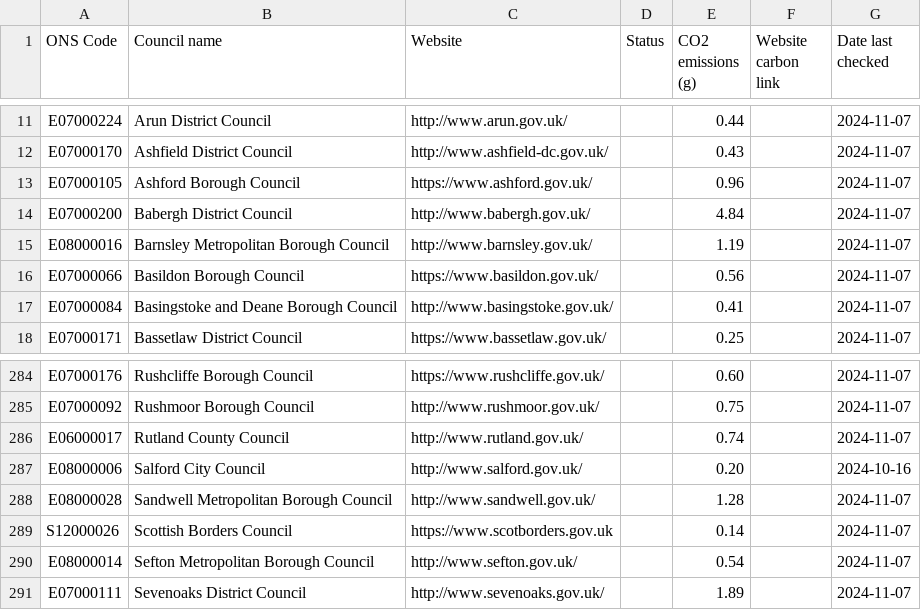
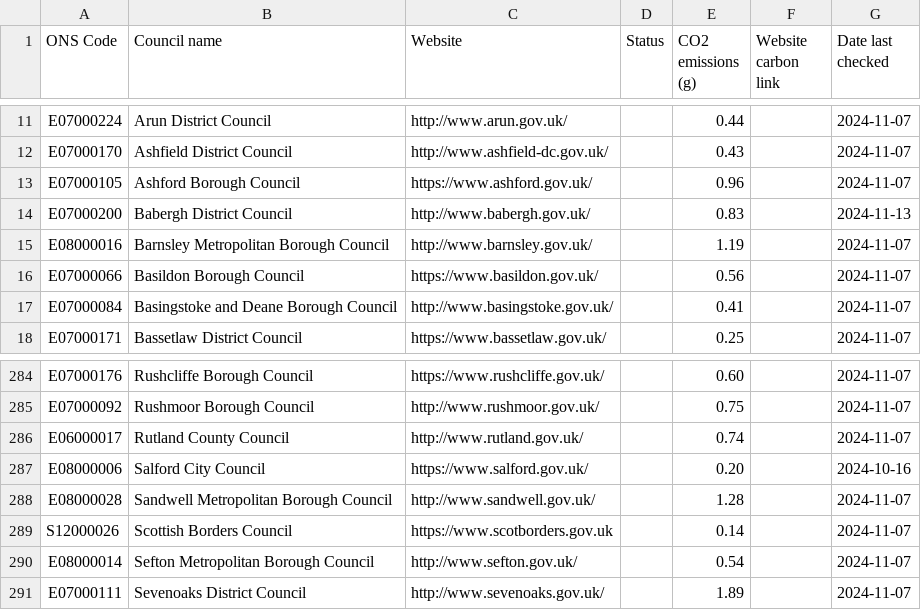
Before and after one commit to open-innovations/council-website-emissions, a CSV file: data/index.csv, drawn as a sheet; only a part is shown, gaps mark what is left out.

Commit message:
Update Babergh on request
Also add in "Blocked" column

```diff
--- a/data/index.csv
+++ b/data/index.csv
@@ -13,3 +13,3 @@ E07000170,Ashfield District Council,http://www.ashfield-dc.gov.uk/,,0.43,,2024-1
 E07000105,Ashford Borough Council,https://www.ashford.gov.uk/,,0.96,,2024-11-07
-E07000200,Babergh District Council,http://www.babergh.gov.uk/,,4.84,,2024-11-07
+E07000200,Babergh District Council,http://www.babergh.gov.uk/,,0.83,,2024-11-13
 E08000016,Barnsley Metropolitan Borough Council,http://www.barnsley.gov.uk/,,1.19,,2024-11-07
@@ -286,3 +286,3 @@ E07000092,Rushmoor Borough Council,http://www.rushmoor.gov.uk/,,0.75,,2024-11-07
 E06000017,Rutland County Council,http://www.rutland.gov.uk/,,0.74,,2024-11-07
-E08000006,Salford City Council,http://www.salford.gov.uk/,,0.20,,2024-10-16
+E08000006,Salford City Council,https://www.salford.gov.uk/,,0.20,,2024-10-16
 E08000028,Sandwell Metropolitan Borough Council,http://www.sandwell.gov.uk/,,1.28,,2024-11-07
```
Also changed, not shown: data/index.tsv, 10 other files.
